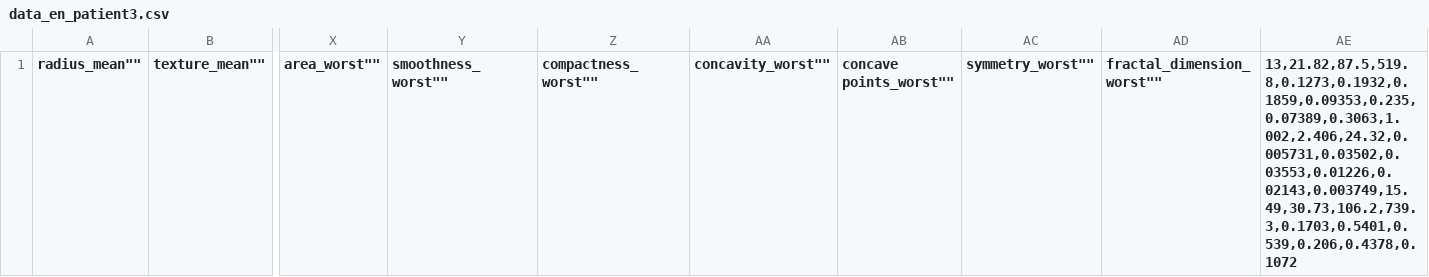
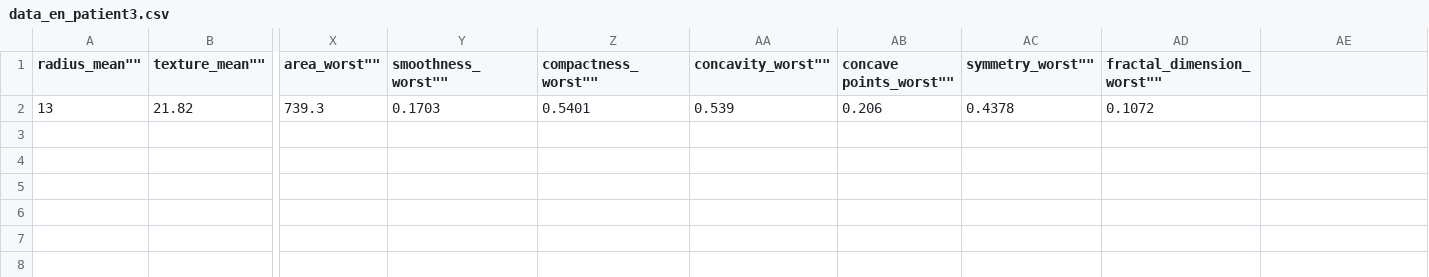
Before and after one commit to raskrawen/edu, a CSV file: MLdata/data_en_patient3.csv, drawn as a sheet; only a part is shown, gaps mark what is left out; rows hold the shown columns only; the diff names each change by its address in the sheet, - before the commit and + after, or states it on an @@ line.

Commit message:
Update data_en_patient3.csv

```diff
--- a/MLdata/data_en_patient3.csv
+++ b/MLdata/data_en_patient3.csv
-AE1: 13,21.82,87.5,519.8,0.1273,0.1932,0.1859,0.09353,0.235,0.07389,0.3063,1.002,2.406,24.32,0.005731,0.03502,0.03553,0.01226,0.02143,0.003749,15.49,30.73,106.2,739.3,0.1703,0.5401,0.539,0.206,0.4378,0.1072
+AE1: (empty)
+row 2: 13 | 21.82 | 739.3 | 0.1703 | 0.5401 | 0.539 | 0.206 | 0.4378 | 0.1072
```
